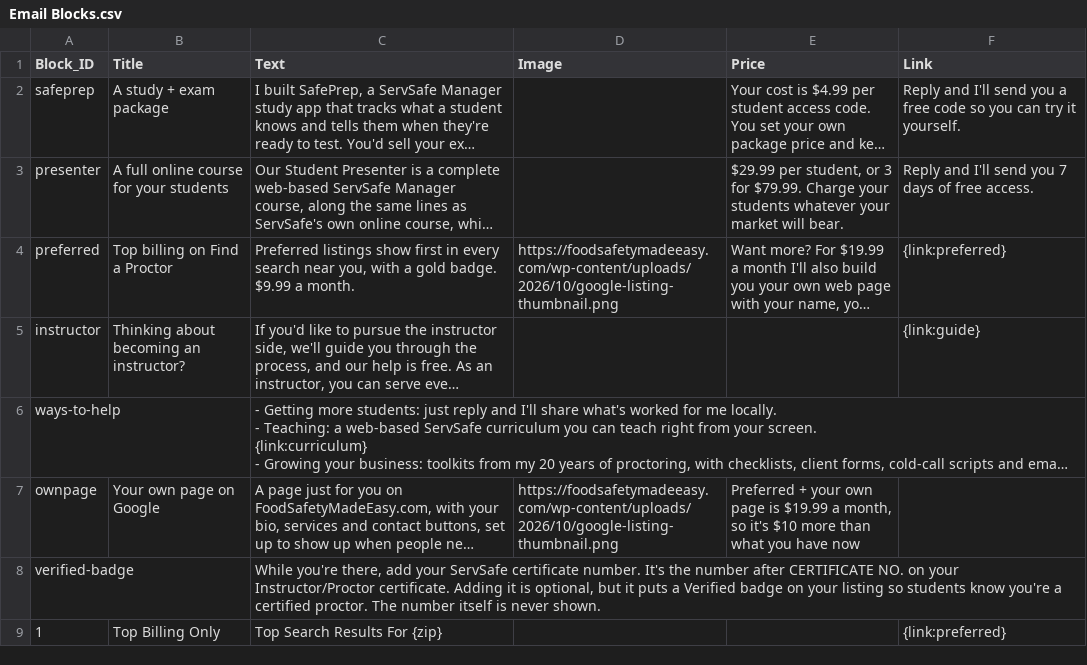
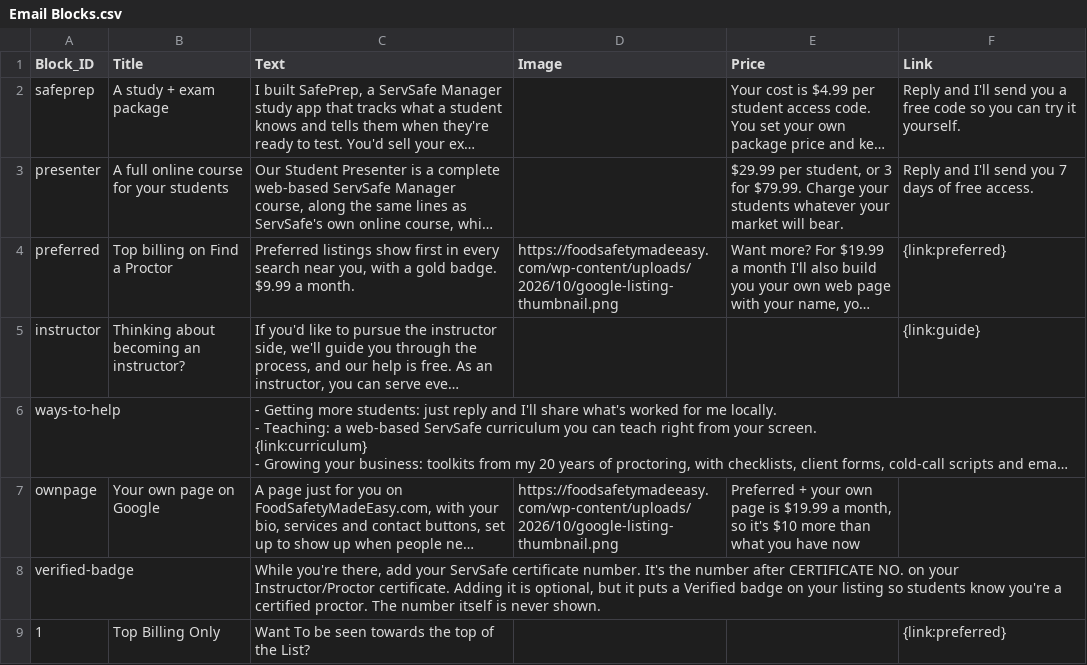
Before and after one commit to novernmanagement-coder/SafePrep_Content, a CSV file: Email Blocks.csv, drawn as a sheet; long unchanged cells end in …; the diff names each change by its address in the sheet, - before the commit and + after, or states it on an @@ line.

Commit message:
CMS update: Email Blocks.csv

```diff
--- a/Email Blocks.csv
+++ b/Email Blocks.csv
-C9 (Text): Top Search Results For {zip}
+C9 (Text): Want To be seen towards the top of the List?
```
